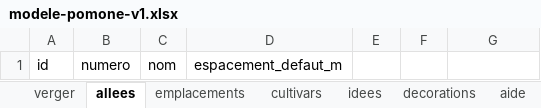
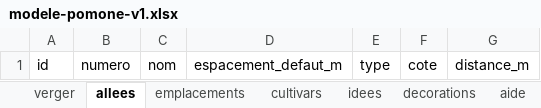
Before and after one commit to fhoudebert/pomone, an Excel workbook: exemples/modele-pomone-v1.xlsx, sheet allees, drawn as a sheet; values as stored, in another font and other column widths than the file's, no borders; conditional formats not drawn; the diff names each change by its address in the sheet, - before the commit and + after, or states it on an @@ line.

Commit message:
Merge pull request #1 from fhoudebert/allee
ajout d’une Allée
ajout d’une haie

```diff
--- a/exemples/modele-pomone-v1.xlsx (sheet allees)
+++ b/exemples/modele-pomone-v1.xlsx (sheet allees)
-E1: (empty)
+E1: type
-F1: (empty)
+F1: cote
-G1: (empty)
+G1: distance_m
```
Also changed, not shown: sheet aide, 27 other files.
